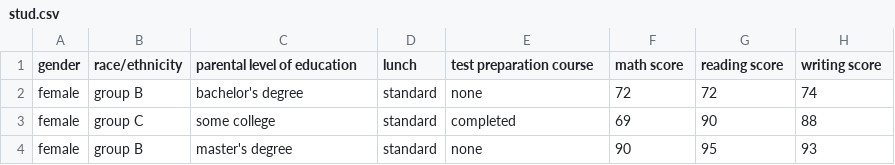
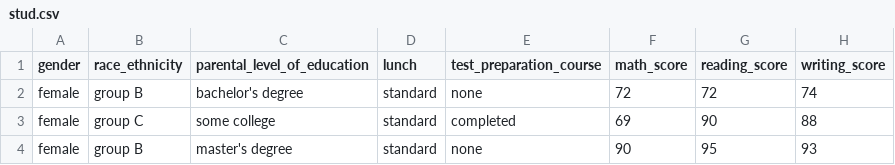
Before and after one commit to SarthakDehadray/mlproject, a CSV file: src/stud.csv (was src/components/stud.csv), drawn as a sheet; only a part is shown.

```diff
--- a/src/components/stud.csv
+++ b/src/stud.csv
@@ -1,2 +1,2 @@
-"gender","race/ethnicity","parental level of education","lunch","test preparation course","math score","reading score","writing score"
+"gender","race_ethnicity","parental_level_of_education","lunch","test_preparation_course","math_score","reading_score","writing_score"
 "female","group B","bachelor's degree","standard","none","72","72","74"
```
Also changed, not shown: artifacts/test.csv, artifacts/train.csv, 11 other files.
